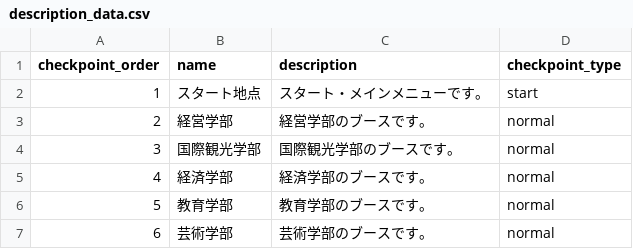
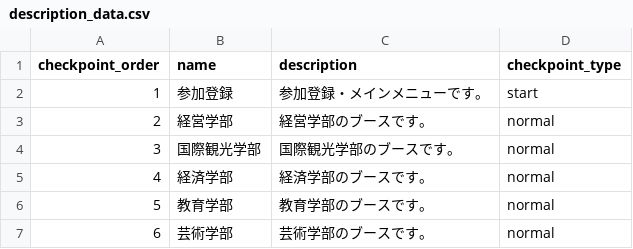
Before and after one commit to aya-1234/oc_stamp_rally, a CSV file: app/description_data.csv, drawn as a sheet; only a part is shown.

Commit message:
Update description_data.csv

```diff
--- a/app/description_data.csv
+++ b/app/description_data.csv
@@ -1,3 +1,3 @@
 checkpoint_order,name,description,checkpoint_type
-1,スタート地点,スタート・メインメニューです。,start
+1,参加登録,参加登録・メインメニューです。,start
 2,経営学部,経営学部のブースです。,normal
```
